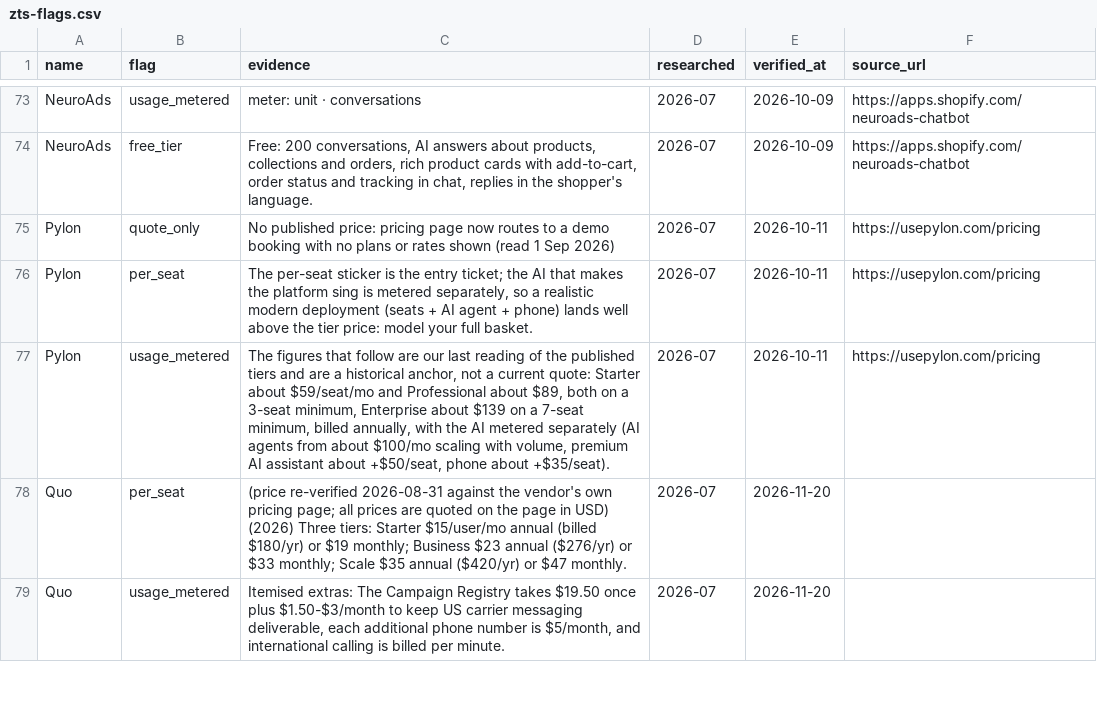
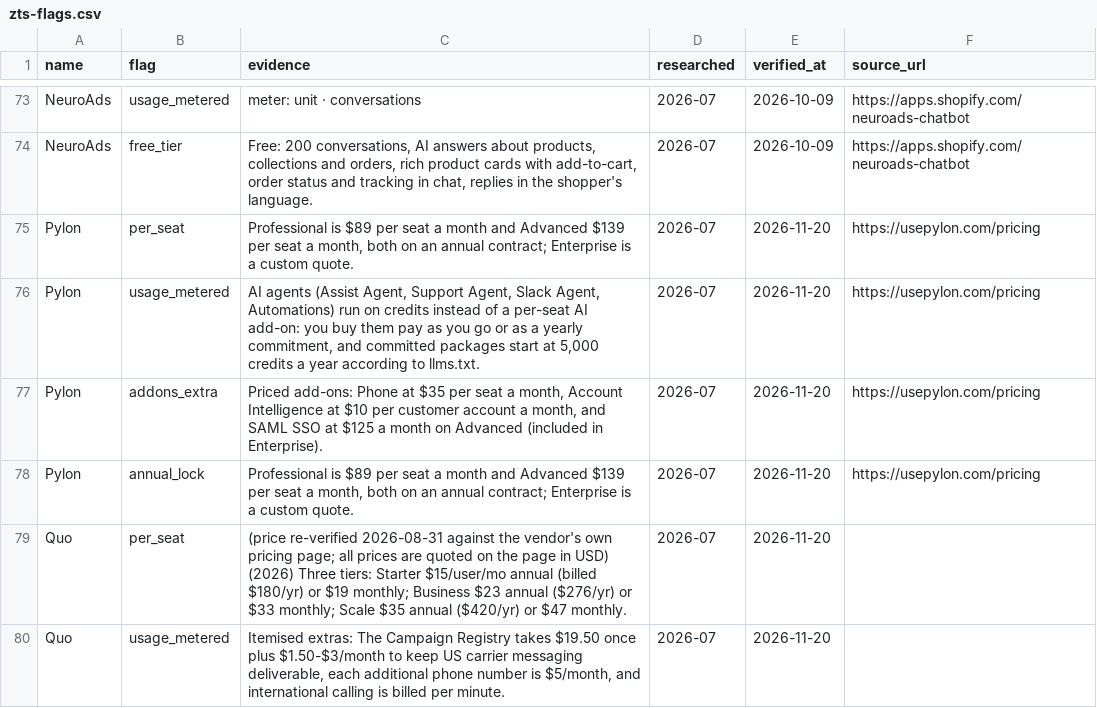
Before and after one commit to NewBegin-gif/zerotouchsupport, a CSV file: data/zts-flags.csv, drawn as a sheet; only a part is shown, gaps mark what is left out.

```diff
--- a/data/zts-flags.csv
+++ b/data/zts-flags.csv
@@ -74,5 +74,6 @@ NeuroAds,usage_metered,meter: unit · conversations,2026-07,2026-10-09,https://a
 NeuroAds,free_tier,"Free: 200 conversations, AI answers about products, collections and orders, rich product cards with add-to-cart, order status and tracking in chat, replies in the shopper's language.",2026-07,2026-10-09,https://apps.shopify.com/neuroads-chatbot
-Pylon,quote_only,No published price: pricing page now routes to a demo booking with no plans or rates shown (read 1 Sep 2026),2026-07,2026-10-11,https://usepylon.com/pricing
-Pylon,per_seat,"The per-seat sticker is the entry ticket; the AI that makes the platform sing is metered separately, so a realistic modern deployment (seats + AI agent + phone) lands well above the tier price: model your full basket.",2026-07,2026-10-11,https://usepylon.com/pricing
-Pylon,usage_metered,"The figures that follow are our last reading of the published tiers and are a historical anchor, not a current quote: Starter about $59/seat/mo and Professional about $89, both on a 3-seat minimum, Enterprise about $139 on a 7-seat minimum, billed annually, with the AI metered separately (AI agents from about $100/mo scaling with volume, premium AI assistant about +$50/seat, phone about +$35/seat).",2026-07,2026-10-11,https://usepylon.com/pricing
+Pylon,per_seat,"Professional is $89 per seat a month and Advanced $139 per seat a month, both on an annual contract; Enterprise is a custom quote.",2026-07,2026-11-20,https://usepylon.com/pricing
+Pylon,usage_metered,"AI agents (Assist Agent, Support Agent, Slack Agent, Automations) run on credits instead of a per-seat AI add-on: you buy them pay as you go or as a yearly commitment, and committed packages start at 5,000 credits a year according to llms.txt.",2026-07,2026-11-20,https://usepylon.com/pricing
+Pylon,addons_extra,"Priced add-ons: Phone at $35 per seat a month, Account Intelligence at $10 per customer account a month, and SAML SSO at $125 a month on Advanced (included in Enterprise).",2026-07,2026-11-20,https://usepylon.com/pricing
+Pylon,annual_lock,"Professional is $89 per seat a month and Advanced $139 per seat a month, both on an annual contract; Enterprise is a custom quote.",2026-07,2026-11-20,https://usepylon.com/pricing
 Quo,per_seat,(price re-verified 2026-08-31 against the vendor's own pricing page; all prices are quoted on the page in USD) (2026) Three tiers: Starter $15/user/mo annual (billed $180/yr) or $19 monthly; Business $23 annual ($276/yr) or $33 monthly; Scale $35 annual ($420/yr) or $47 monthly.,2026-07,2026-11-20,
```
Also changed, not shown: data/zts-tools.csv, 22 other files.
